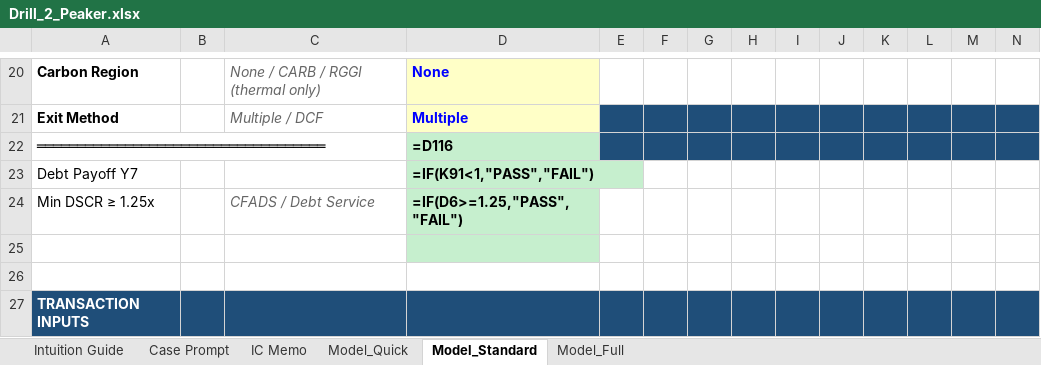
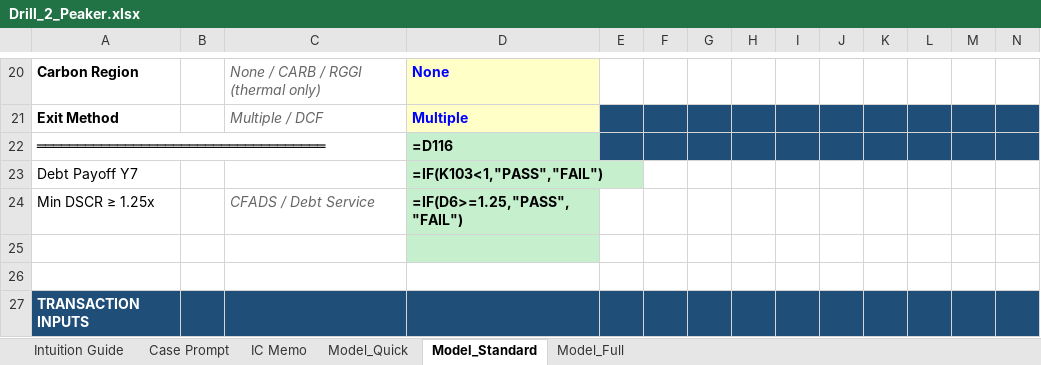
Before and after one commit to aktbd/dcf-modeling, an Excel workbook: deliverables/deliverables-20260120-0030/Drill_2_Peaker.xlsx, sheet Model_Standard, drawn as a sheet; only a part is shown, gaps mark what is left out; values as stored, in another font and other column widths than the file's, no borders; formulas without a stored value are shown as written; the diff names each change by its address in the sheet, - before the commit and + after, or states it on an @@ line.

```diff
--- a/deliverables/deliverables-20260120-0030/Drill_2_Peaker.xlsx (sheet Model_Standard)
+++ b/deliverables/deliverables-20260120-0030/Drill_2_Peaker.xlsx (sheet Model_Standard)
-D23: =IF(K91<1,"PASS","FAIL")
+D23: =IF(K103<1,"PASS","FAIL")
```
Also changed, not shown: deliverables/deliverables-20260120-0030/Drill_3_SolarBESS.xlsx, deliverables/deliverables-20260120-0030/Drill_4_Transmission.xlsx, 8 other files.
